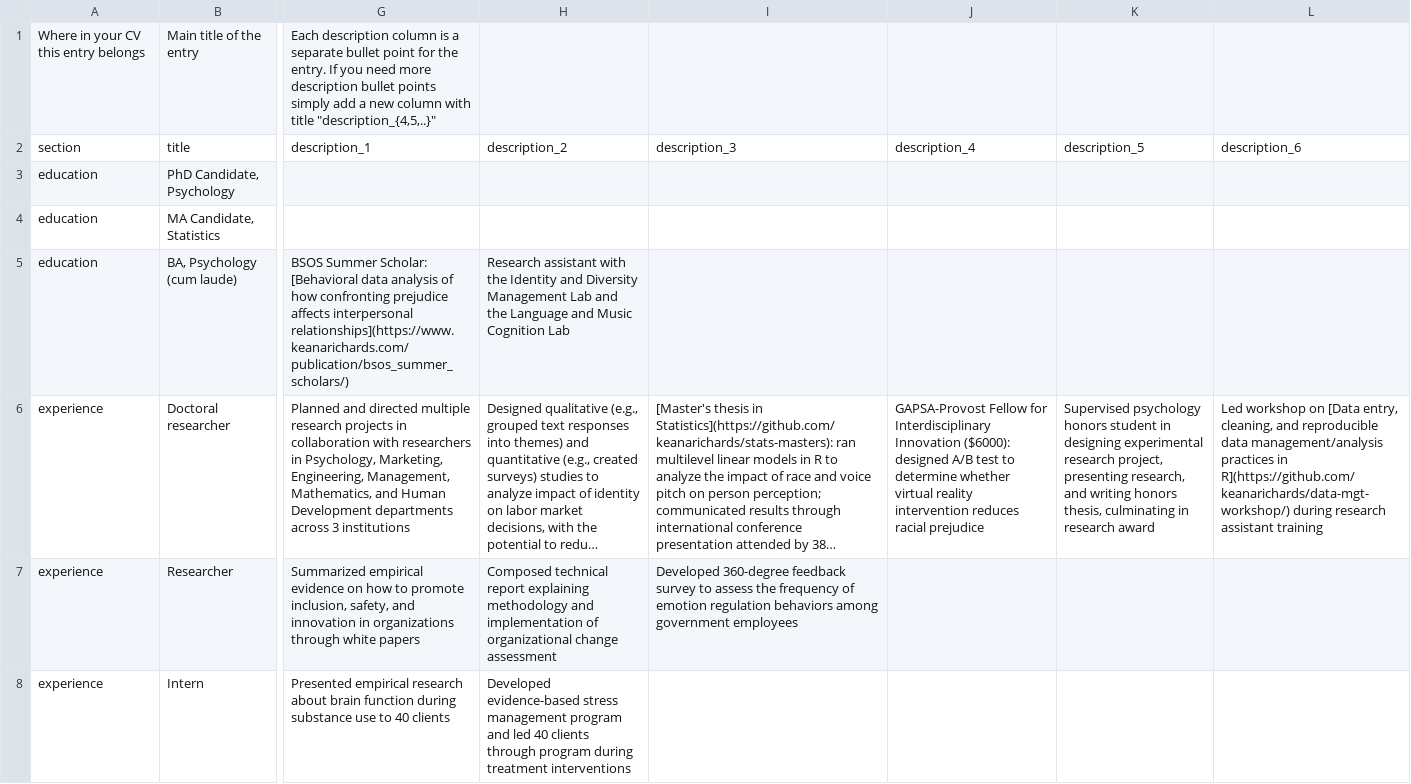
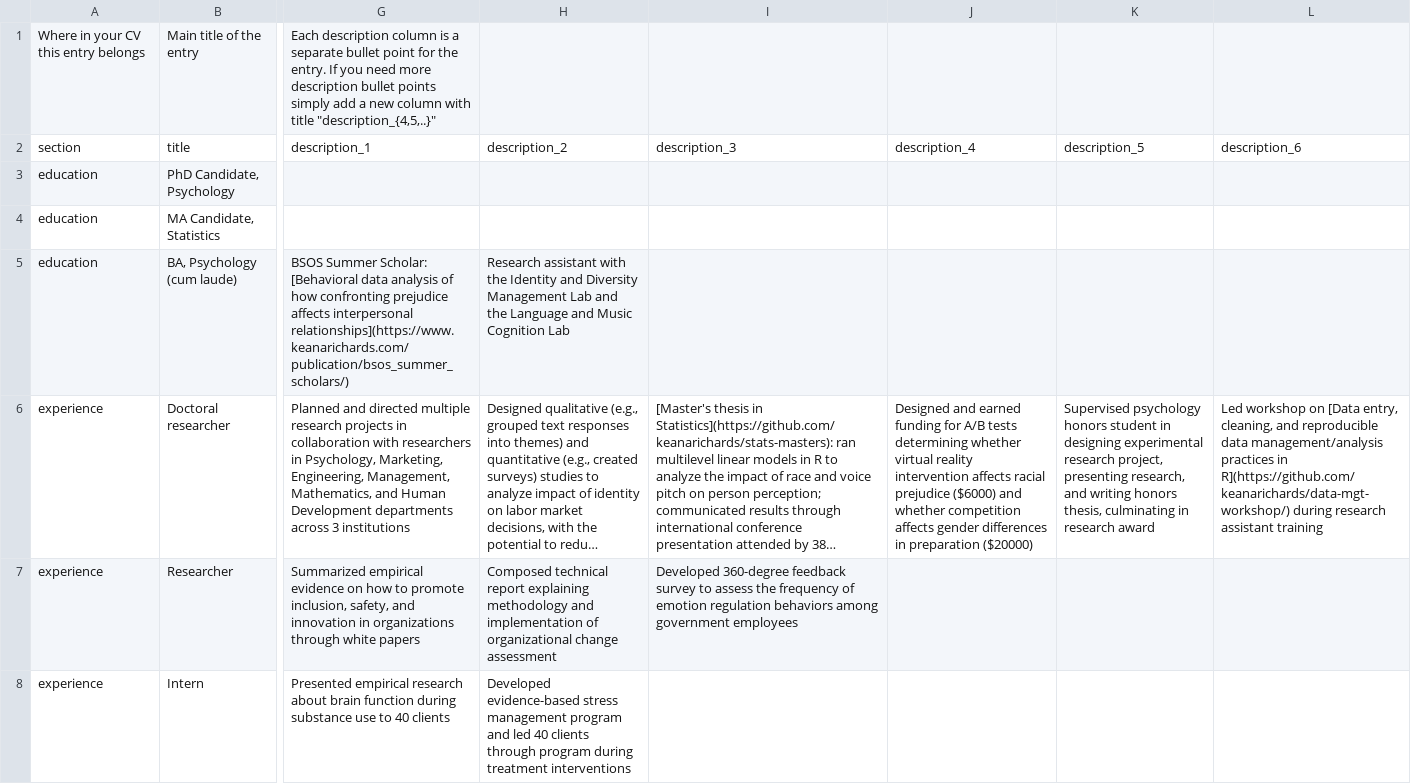
Before and after one commit to keanarichards/resume, a CSV file: data/entries.csv, drawn as a sheet; only a part is shown, gaps mark what is left out; long unchanged cells end in …; the diff names each change by its address in the sheet, - before the commit and + after, or states it on an @@ line.

Commit message:
adding NSF funding

```diff
--- a/data/entries.csv
+++ b/data/entries.csv
-J6: GAPSA-Provost Fellow for Interdisciplinary Innovation ($6000): designed A/B test to determine whether virtual reality intervention reduces racial prejudice
+J6: Designed and earned funding for A/B tests determining whether virtual reality intervention affects racial prejudice ($6000) and whether competition affects gender differences in preparation ($20000)
```
